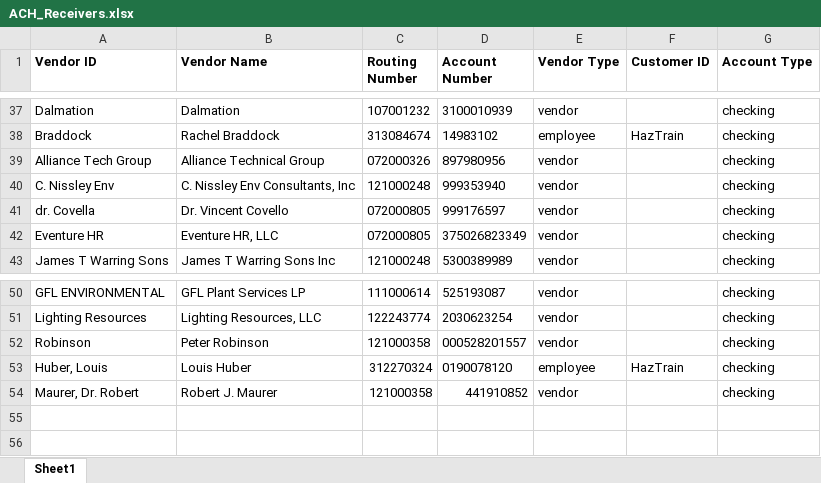
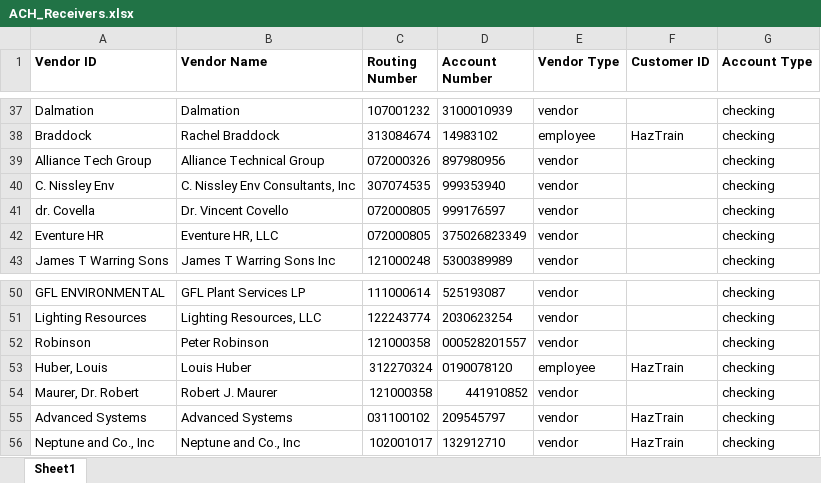
Before and after one commit to jeffwmonroe/Finance-Model, an Excel workbook: data/raw/ACH/ACH_Receivers.xlsx, sheet Sheet1, drawn as a sheet; only a part is shown, gaps mark what is left out; values as stored, in another font and other column widths than the file's, no borders; the diff names each change by its address in the sheet, - before the commit and + after, or states it on an @@ line.

```diff
--- a/data/raw/ACH/ACH_Receivers.xlsx (sheet Sheet1)
+++ b/data/raw/ACH/ACH_Receivers.xlsx (sheet Sheet1)
-C40 (Routing Number): 121000248
+C40 (Routing Number): 307074535
+row 55: Advanced Systems | Advanced Systems | 031100102 | 209545797 | vendor | HazTrain | checking
+row 56: Neptune and Co., Inc | Neptune and Co., Inc | 102001017 | 132912710 | vendor | HazTrain | checking
```
Also changed, not shown: data/raw/ACH/ACH_Payment.xlsx, data/raw/checks/peach tree checks.xlsx.
